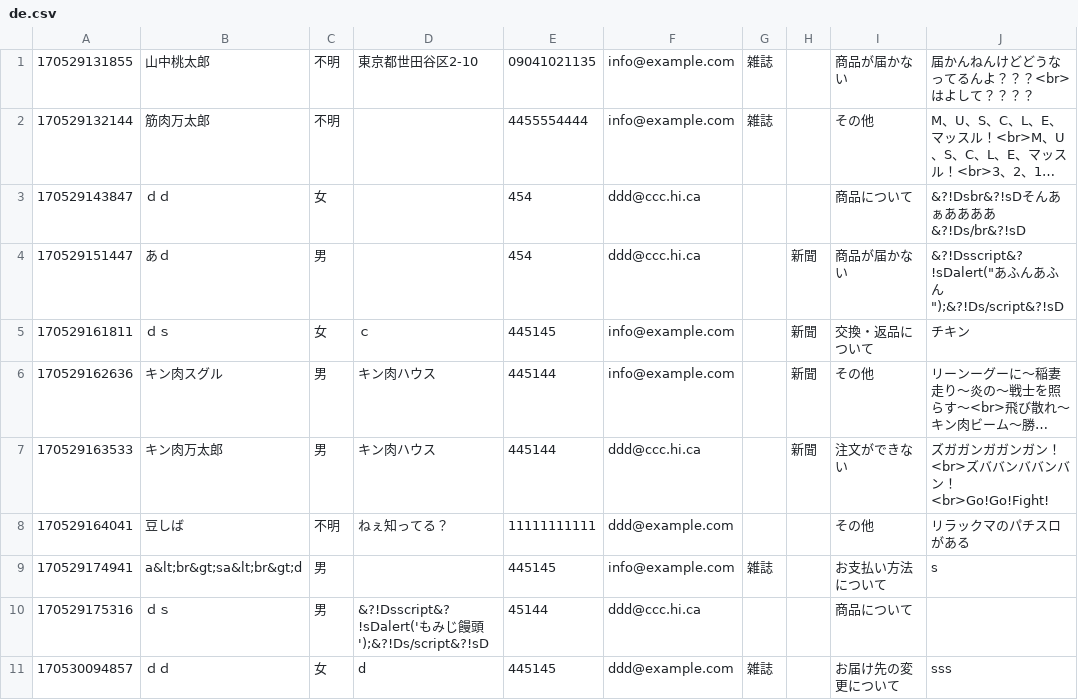
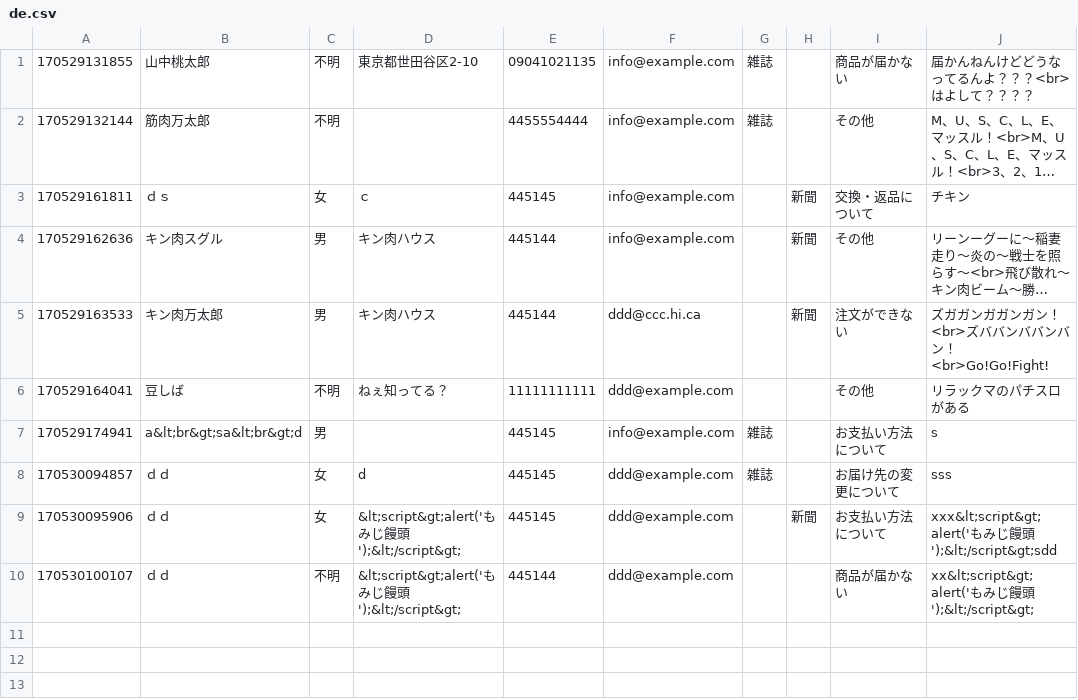
Before and after one commit to ioioiof/PHPTraining, a CSV file: PHPTraining/phpkadai/de.csv, drawn as a sheet; long unchanged cells end in …; removed rows and columns are numbered as before the commit, all else as after; the diff names each change by its address in the sheet, - before the commit and + after, or states it on an @@ line.

```diff
--- a/PHPTraining/phpkadai/de.csv
+++ b/PHPTraining/phpkadai/de.csv
-row 3: 170529143847 | ｄｄ | 女 |  | 454 | ddd@ccc.hi.ca |  |  | 商品について | &?!Dsbr&?!sDそんあぁああああ&?!Ds/br&?!sD
-row 4: 170529151447 | あｄ | 男 |  | 454 | ddd@ccc.hi.ca |  | 新聞 | 商品が届かない | &?!Dsscript&?!sDalert("あふんあふん");&?!Ds/script&?!sD
-row 10: 170529175316 | ｄｓ | 男 | &?!Dsscript&?!sDalert('もみじ饅頭');&?!Ds/script&?!sD | 45144 | ddd@ccc.hi.ca |  |  | 商品について
+row 9: 170530095906 | ｄｄ | 女 | &lt;script&gt;alert('もみじ饅頭');&lt;/script&gt; | 445145 | ddd@example.com |  | 新聞 | お支払い方法について | xxx&lt;script&gt;alert('もみじ饅頭');&lt;/script&gt;sdd
+row 10: 170530100107 | ｄｄ | 不明 | &lt;script&gt;alert('もみじ饅頭');&lt;/script&gt; | 445144 | ddd@example.com |  |  | 商品が届かない | xx&lt;script&gt;alert('もみじ饅頭');&lt;/script&gt;
```
Also changed, not shown: 4 other files.
